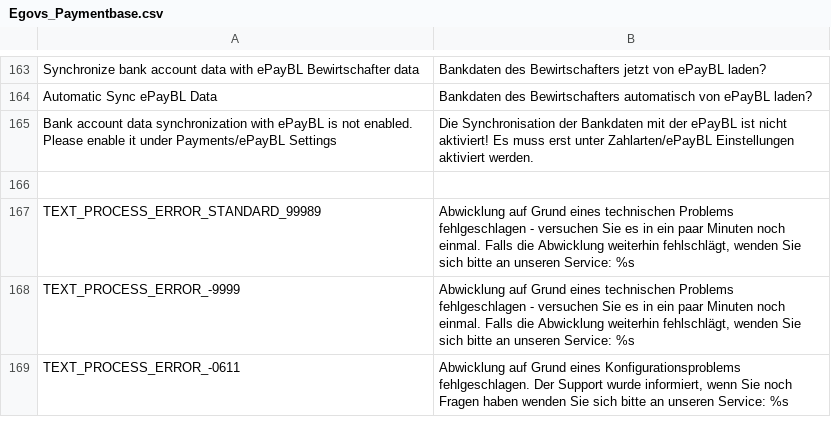
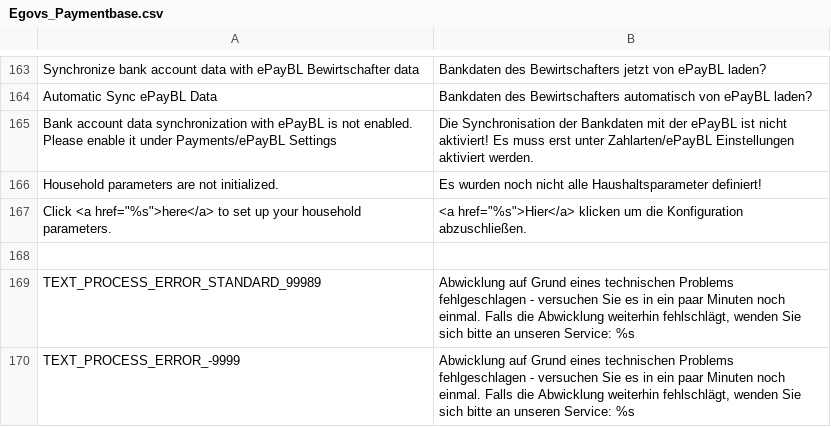
Before and after one commit to b3-it/magento-lts, a CSV file: app/locale/de_DE/Egovs_Paymentbase.csv, drawn as a sheet; only a part is shown, gaps mark what is left out; the shorter side is filled out with more unchanged rows.

Commit message:
+ Alle :: Notification bei fehlenden HH-Parametern

```diff
--- a/app/locale/de_DE/Egovs_Paymentbase.csv
+++ b/app/locale/de_DE/Egovs_Paymentbase.csv
@@ -165,2 +165,4 @@
 "Bank account data synchronization with ePayBL is not enabled. Please enable it under Payments/ePayBL Settings","Die Synchronisation der Bankdaten mit der ePayBL ist nicht aktiviert! Es muss erst unter Zahlarten/ePayBL Einstellungen aktiviert werden."
+"Household parameters are not initialized.","Es wurden noch nicht alle Haushaltsparameter definiert!"
+"Click <a href=""%s"">here</a> to set up your household parameters.","<a href=""%s"">Hier</a> klicken um die Konfiguration abzuschließen."
 
```
Also changed, not shown: 3 other files.
